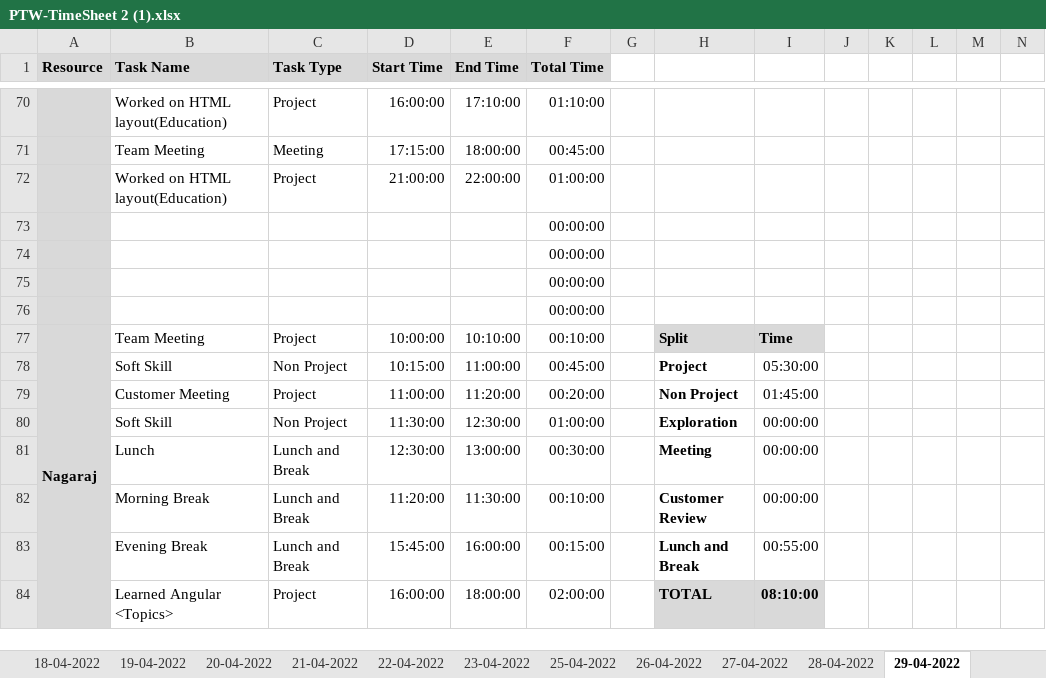
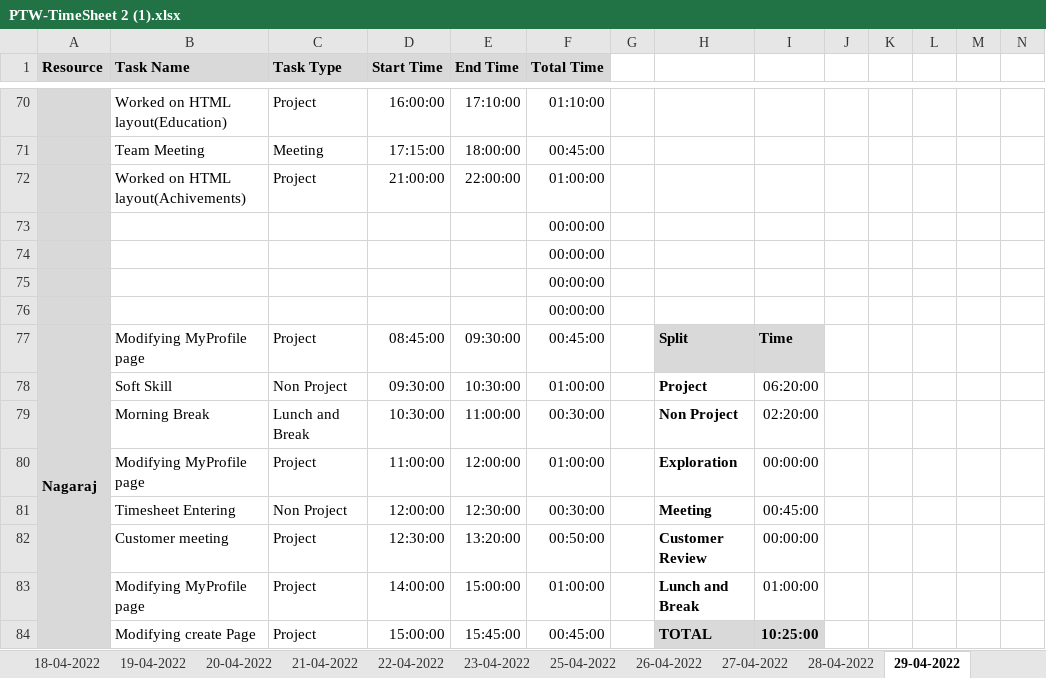
Before and after one commit to AspireTeamGenesis/Profile_Management, an Excel workbook: Process/Timesheet/PTW-TimeSheet 2 (1).xlsx, sheet 29-04-2022, drawn as a sheet; only a part is shown, gaps mark what is left out; values as stored, in another font and other column widths than the file's, no borders; conditional formats not drawn; removed rows and columns are numbered as before the commit, all else as after; rows hold the shown columns only; the diff covers the shown part only; the diff names each change by its address in the sheet, - before the commit and + after, or states it on an @@ line.

Commit message:
Add files via upload

```diff
--- a/Process/Timesheet/PTW-TimeSheet 2 (1).xlsx (sheet 29-04-2022)
+++ b/Process/Timesheet/PTW-TimeSheet 2 (1).xlsx (sheet 29-04-2022)
-B72 (Task Name): Worked on HTML layout(Education)
+B72 (Task Name): Worked on HTML layout(Achivements)
-B77 (Task Name): Team Meeting
+B77 (Task Name): Modifying MyProfile page
-D77 (Start Time): 10:00:00
+D77 (Start Time): 08:45:00
-E77 (End Time): 10:10:00
+E77 (End Time): 09:30:00
-F77 (Total Time): 00:10:00
+F77 (Total Time): 00:45:00
-D78 (Start Time): 10:15:00
+D78 (Start Time): 09:30:00
-E78 (End Time): 11:00:00
+E78 (End Time): 10:30:00
-F78 (Total Time): 00:45:00
+F78 (Total Time): 01:00:00
-I78: 05:30:00
+I78: 06:20:00
-row 79:  | Customer Meeting | Project | 11:00:00 | 11:20:00 | 00:20:00 |  | Non Project | 01:45:00
+row 79:  | Morning Break | Lunch and Break | 10:30:00 | 11:00:00 | 00:30:00 |  | Non Project | 02:20:00
-B80 (Task Name): Soft Skill
+B80 (Task Name): Modifying MyProfile page
-C80 (Task Type): Non Project
+C80 (Task Type): Project
-D80 (Start Time): 11:30:00
+D80 (Start Time): 11:00:00
-E80 (End Time): 12:30:00
+E80 (End Time): 12:00:00
-B81 (Task Name): Lunch
+B81 (Task Name): Timesheet Entering
-C81 (Task Type): Lunch and Break
+C81 (Task Type): Non Project
-D81 (Start Time): 12:30:00
+D81 (Start Time): 12:00:00
-E81 (End Time): 13:00:00
+E81 (End Time): 12:30:00
-I81: 00:00:00
+I81: 00:45:00
-B82 (Task Name): Morning Break
+B82 (Task Name): Customer meeting
-C82 (Task Type): Lunch and Break
+C82 (Task Type): Project
-D82 (Start Time): 11:20:00
+D82 (Start Time): 12:30:00
-E82 (End Time): 11:30:00
+E82 (End Time): 13:20:00
-F82 (Total Time): 00:10:00
+F82 (Total Time): 00:50:00
-row 83:  | Evening Break | Lunch and Break | 15:45:00 | 16:00:00 | 00:15:00 |  | Lunch and Break | 00:55:00
+row 83:  | Modifying MyProfile page | Project | 14:00:00 | 15:00:00 | 01:00:00 |  | Lunch and Break | 01:00:00
-B84 (Task Name): Learned Angular <Topics>
+B84 (Task Name): Modifying create Page
-D84 (Start Time): 16:00:00
+D84 (Start Time): 15:00:00
-E84 (End Time): 18:00:00
+E84 (End Time): 15:45:00
-F84 (Total Time): 02:00:00
+F84 (Total Time): 00:45:00
-I84: 08:10:00
+I84: 10:25:00
```
Also changed, not shown: 4 added rows, 4 removed rows and 10 edited cells elsewhere in this sheet.
